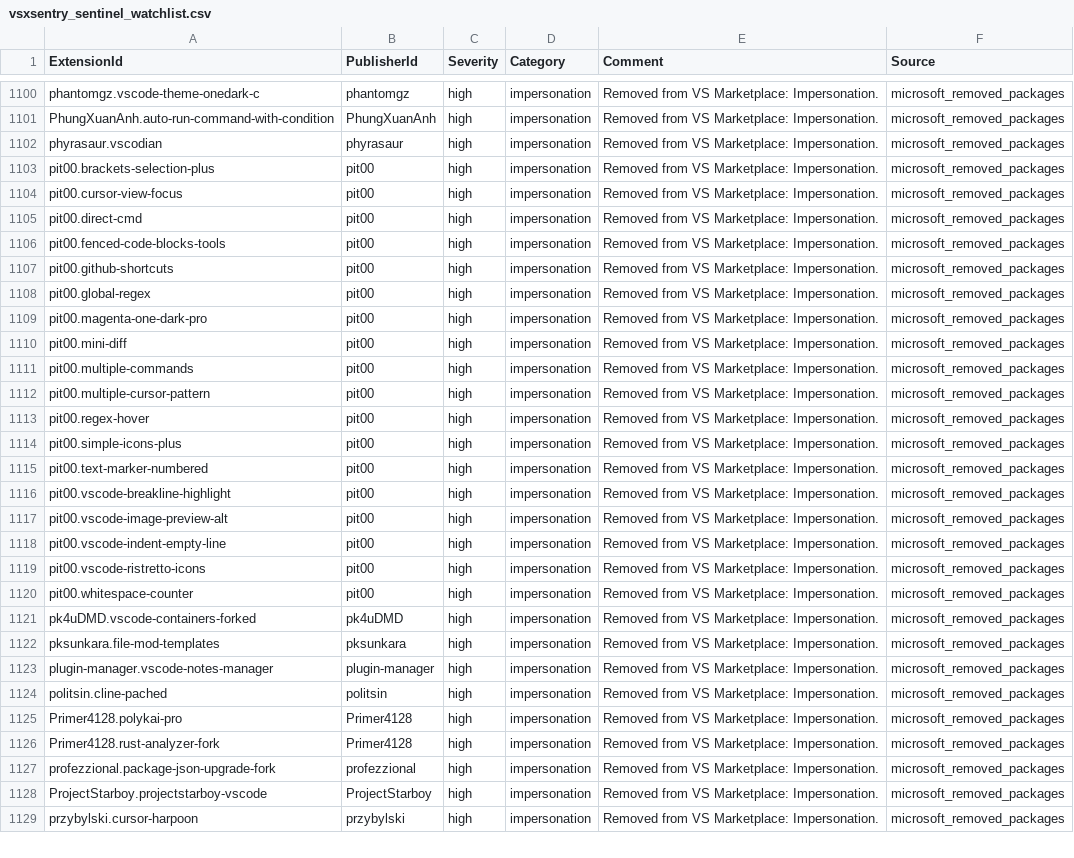
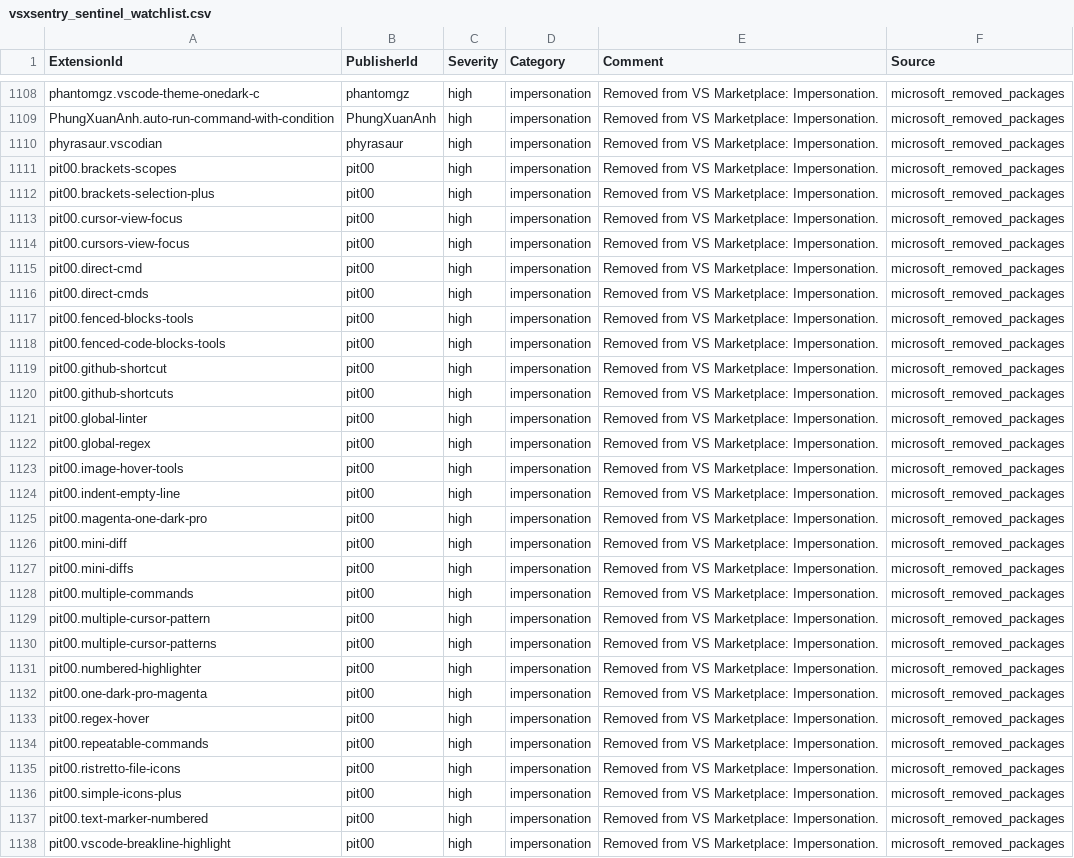
Before and after one commit to vsxsentry/vsxsentry.github.io, a CSV file: feeds/vsxsentry_sentinel_watchlist.csv, drawn as a sheet; only a part is shown, gaps mark what is left out; the shorter side is filled out with more unchanged rows; the diff covers the shown part only; the diff names each change by its address in the sheet, - before the commit and + after, or states it on an @@ line.

```diff
--- a/feeds/vsxsentry_sentinel_watchlist.csv
+++ b/feeds/vsxsentry_sentinel_watchlist.csv
+row 1111: pit00.brackets-scopes | pit00 | high | impersonation | Removed from VS Marketplace: Impersonation. | microsoft_removed_packages
+row 1114: pit00.cursors-view-focus | pit00 | high | impersonation | Removed from VS Marketplace: Impersonation. | microsoft_removed_packages
+row 1116: pit00.direct-cmds | pit00 | high | impersonation | Removed from VS Marketplace: Impersonation. | microsoft_removed_packages
+row 1117: pit00.fenced-blocks-tools | pit00 | high | impersonation | Removed from VS Marketplace: Impersonation. | microsoft_removed_packages
+row 1119: pit00.github-shortcut | pit00 | high | impersonation | Removed from VS Marketplace: Impersonation. | microsoft_removed_packages
+row 1121: pit00.global-linter | pit00 | high | impersonation | Removed from VS Marketplace: Impersonation. | microsoft_removed_packages
+row 1123: pit00.image-hover-tools | pit00 | high | impersonation | Removed from VS Marketplace: Impersonation. | microsoft_removed_packages
+row 1124: pit00.indent-empty-line | pit00 | high | impersonation | Removed from VS Marketplace: Impersonation. | microsoft_removed_packages
+row 1127: pit00.mini-diffs | pit00 | high | impersonation | Removed from VS Marketplace: Impersonation. | microsoft_removed_packages
+row 1130: pit00.multiple-cursor-patterns | pit00 | high | impersonation | Removed from VS Marketplace: Impersonation. | microsoft_removed_packages
+row 1131: pit00.numbered-highlighter | pit00 | high | impersonation | Removed from VS Marketplace: Impersonation. | microsoft_removed_packages
+row 1132: pit00.one-dark-pro-magenta | pit00 | high | impersonation | Removed from VS Marketplace: Impersonation. | microsoft_removed_packages
+row 1134: pit00.repeatable-commands | pit00 | high | impersonation | Removed from VS Marketplace: Impersonation. | microsoft_removed_packages
+row 1135: pit00.ristretto-file-icons | pit00 | high | impersonation | Removed from VS Marketplace: Impersonation. | microsoft_removed_packages
```
Also changed, not shown: 12 added rows elsewhere in this file, feeds/vsxsentry_opencti_import.csv, feeds/vsxsentry_splunk_lookup.csv, 13 other files.
